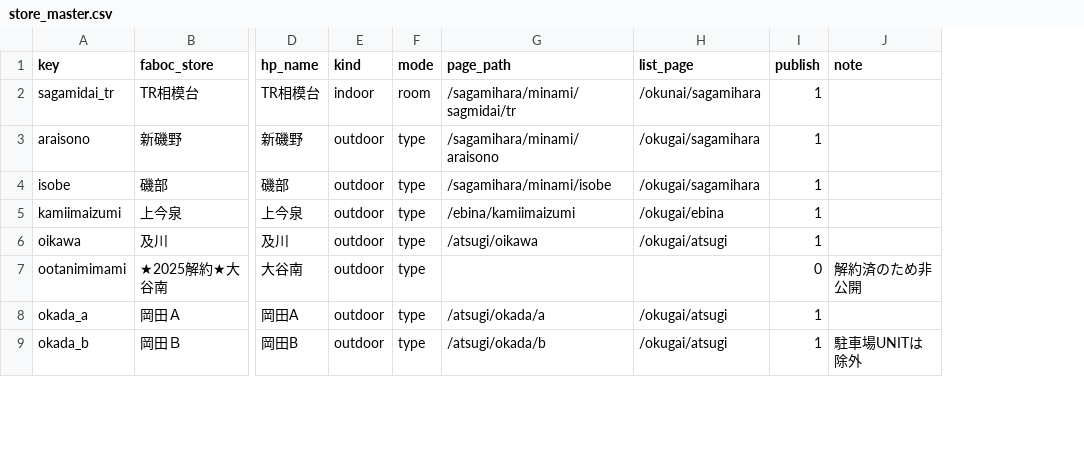
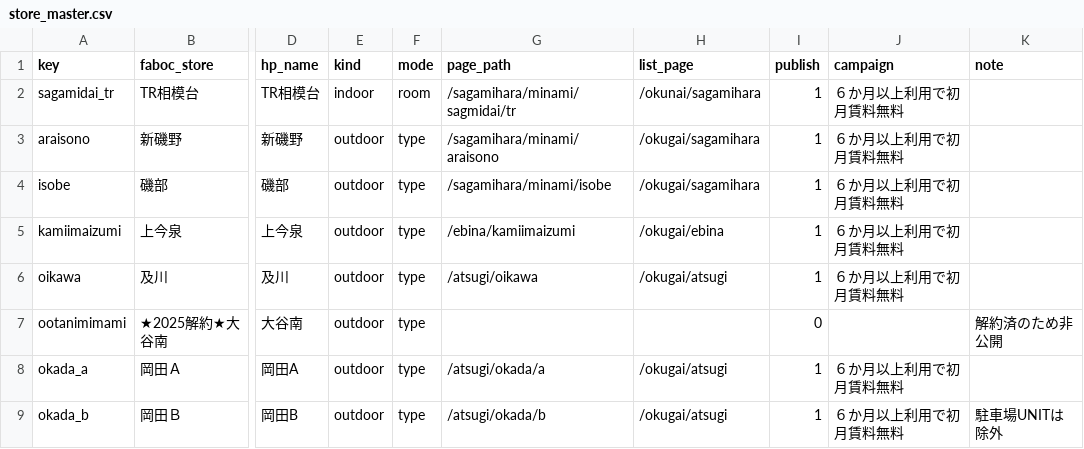
Before and after one commit to amitsu-gith/sunly-vacancy, a CSV file: store_master.csv, drawn as a sheet; only a part is shown, gaps mark what is left out; the diff names each change by its address in the sheet, - before the commit and + after, or states it on an @@ line.

```diff
--- a/store_master.csv
+++ b/store_master.csv
+column J (campaign), rows 2-9: ６か月以上利用で初月賃料無料 | ６か月以上利用で初月賃料無料 | ６か月以上利用で初月賃料無料 | ６か月以上利用で初月賃料無料 | ６か月以上利用で初月賃料無料 |  | ６か月以上利用で初月賃料無料 | ６か月以上利用で初月賃料無料
```
Also changed, not shown: 5 other files.
